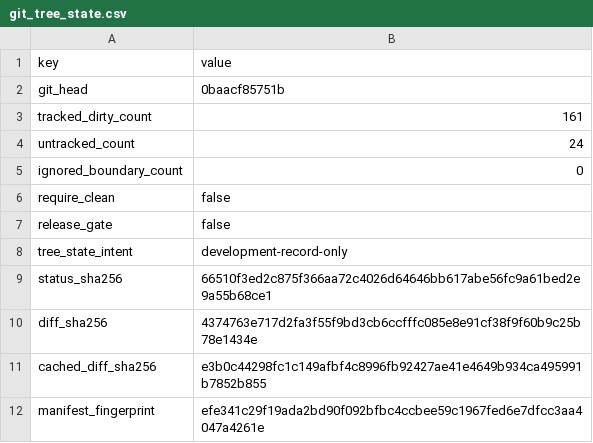
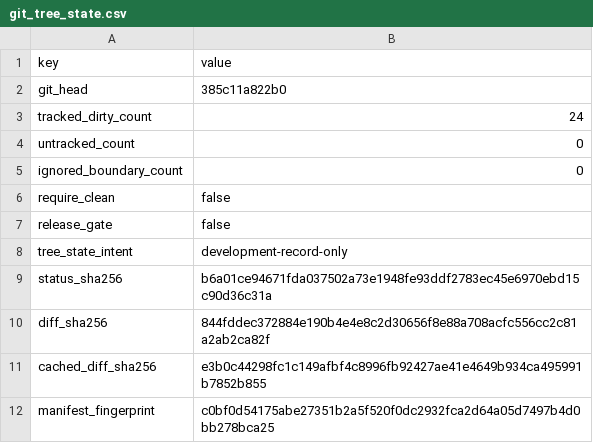
Before and after one commit to Haoyi-Zhang/OptSemC, a CSV file: artifact/evaluation/git_tree_state.csv, drawn as a sheet.

```diff
--- a/artifact/evaluation/git_tree_state.csv
+++ b/artifact/evaluation/git_tree_state.csv
@@ -1,5 +1,5 @@
 key,value
-git_head,0baacf85751b
-tracked_dirty_count,161
-untracked_count,24
+git_head,385c11a822b0
+tracked_dirty_count,24
+untracked_count,0
 ignored_boundary_count,0
@@ -8,5 +8,5 @@ release_gate,false
 tree_state_intent,development-record-only
-status_sha256,66510f3ed2c875f366aa72c4026d64646bb617abe56fc9a61bed2e9a55b68ce1
-diff_sha256,4374763e717d2fa3f55f9bd3cb6ccfffc085e8e91cf38f9f60b9c25b78e1434e
+status_sha256,b6a01ce94671fda037502a73e1948fe93ddf2783ec45e6970ebd15c90d36c31a
+diff_sha256,844fddec372884e190b4e4e8c2d30656f8e88a708acfc556cc2c81a2ab2ca82f
 cached_diff_sha256,e3b0c44298fc1c149afbf4c8996fb92427ae41e4649b934ca495991b7852b855
-manifest_fingerprint,efe341c29f19ada2bd90f092bfbc4ccbee59c1967fed6e7dfcc3aa4047a4261e
+manifest_fingerprint,c0bf0d54175abe27351b2a5f520f0dc2932fca2d64a05d7497b4d0bb278bca25
```
Also changed, not shown: artifact/evaluation/artifact_registry_check.csv, artifact/evaluation/environment.csv, 20 other files.
